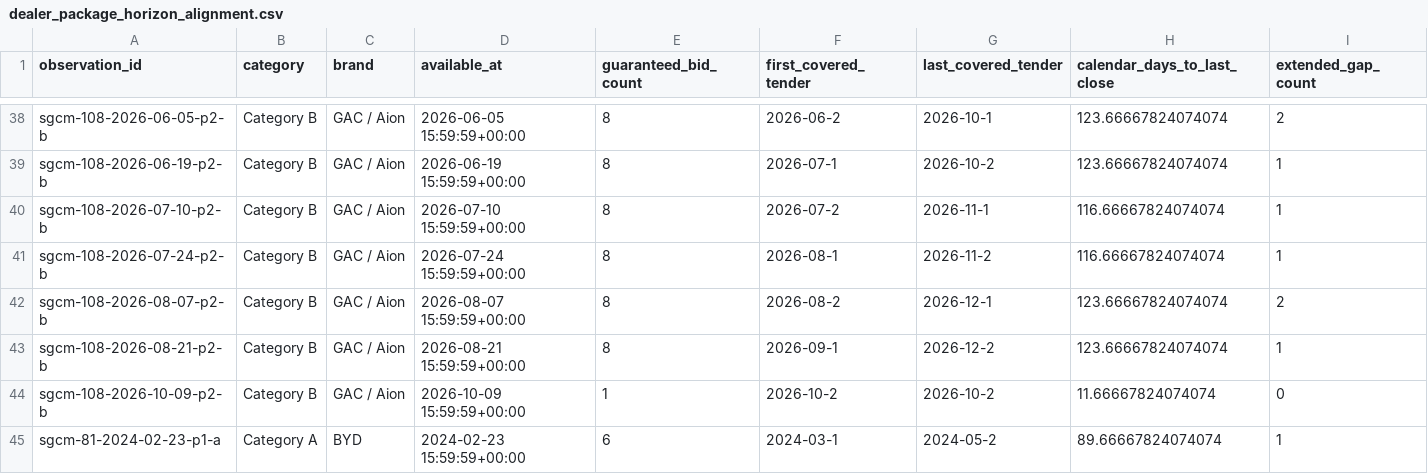
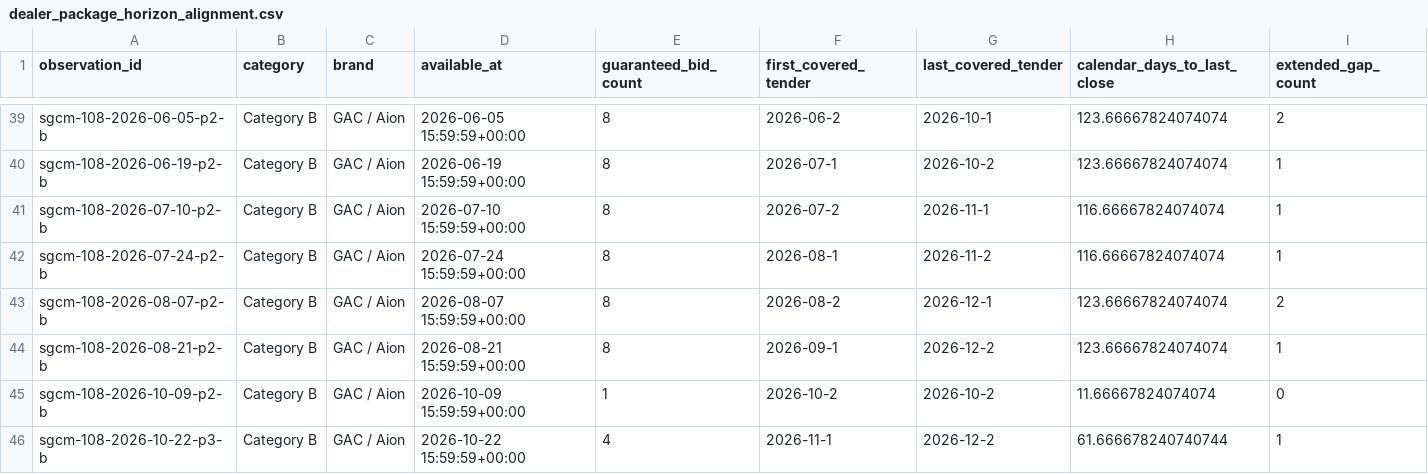
Before and after one commit to samuelchng-create/COE-pressure-indicator, a CSV file: data/dealer_package_horizon_alignment.csv, drawn as a sheet; only a part is shown, gaps mark what is left out; the shorter side is filled out with more unchanged rows; rows hold the shown columns only; the diff covers the shown part only; the diff names each change by its address in the sheet, - before the commit and + after, or states it on an @@ line.

```diff
--- a/data/dealer_package_horizon_alignment.csv
+++ b/data/dealer_package_horizon_alignment.csv
+row 46: sgcm-108-2026-10-22-p3-b | Category B | GAC / Aion | 2026-10-22 15:59:59+00:00 | 4 | 2026-11-1 | 2026-12-2 | 61.666678240740744 | 1
```
Also changed, not shown: 6 added rows elsewhere in this file, data/economic_backtest_metrics.csv, data/economic_backtest_predictions.csv, 12 other files.
